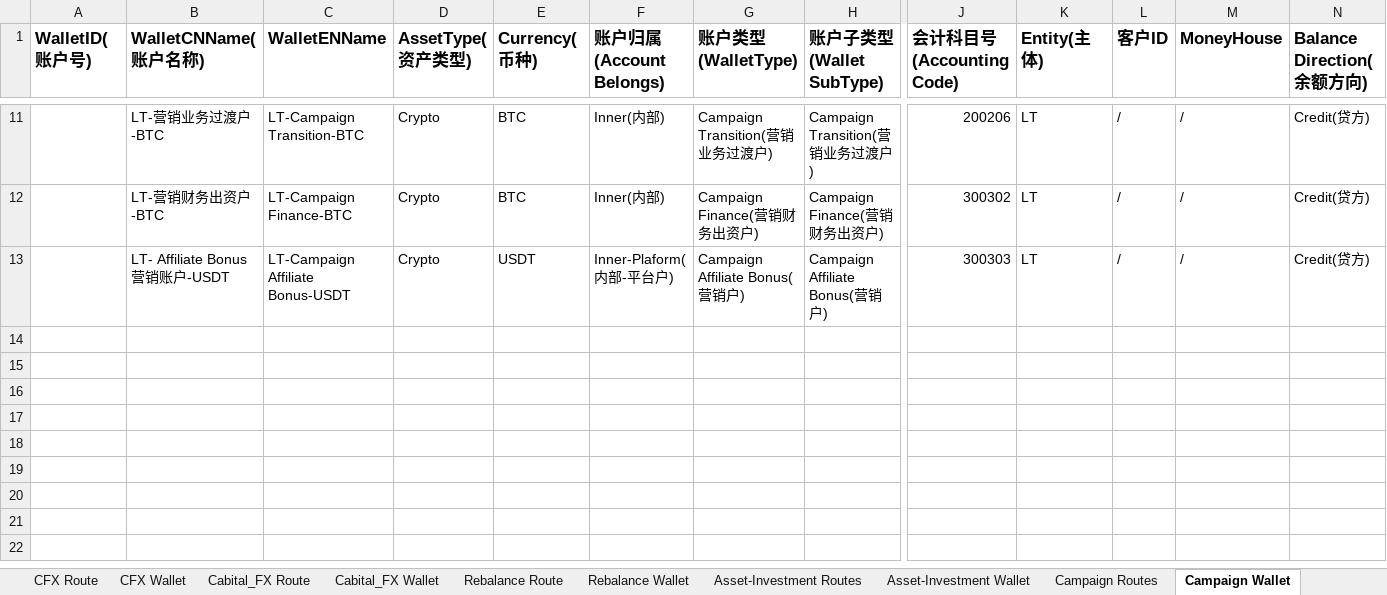
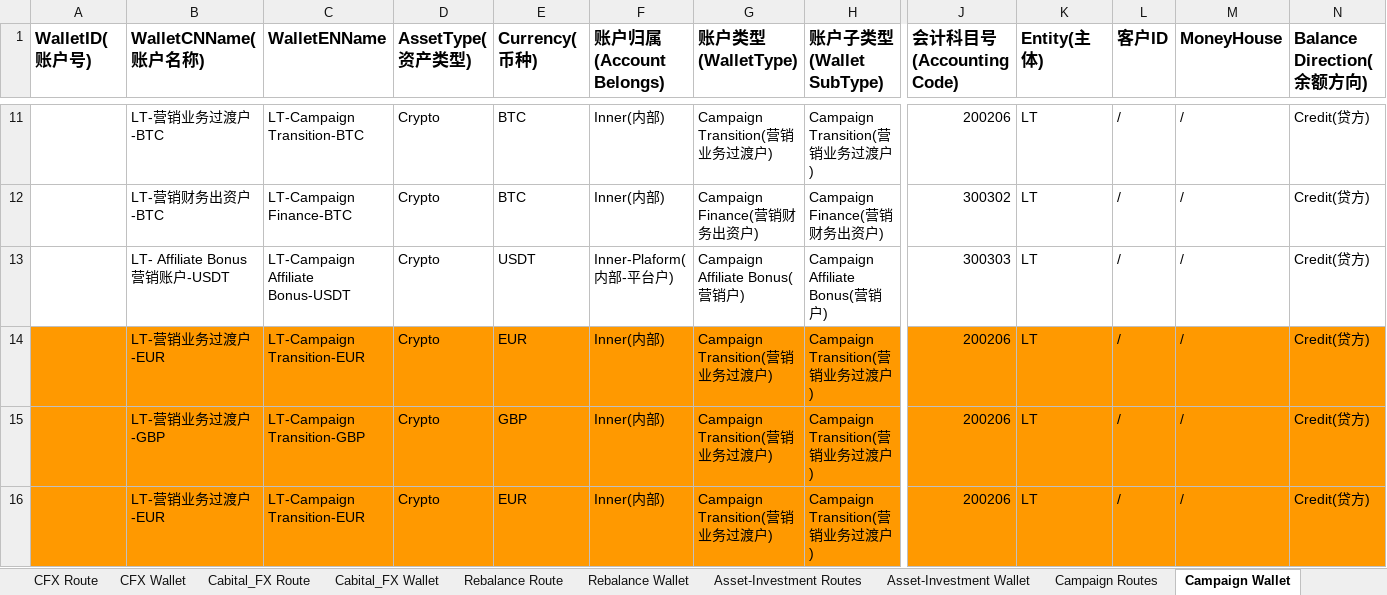
Before and after one commit to tisaTest1994/Gittest2, an Excel workbook: Resource/Accounting Route Configuration.xlsx, sheet Campaign Wallet, drawn as a sheet; only a part is shown, gaps mark what is left out; values as stored, in another font and other column widths than the file's, no borders; charts and pictures not drawn; rows hold the shown columns only; the diff names each change by its address in the sheet, - before the commit and + after, or states it on an @@ line.

```diff
--- a/Resource/Accounting Route Configuration.xlsx (sheet Campaign Wallet)
+++ b/Resource/Accounting Route Configuration.xlsx (sheet Campaign Wallet)
+row 14:  | LT-营销业务过渡户-EUR | LT-Campaign Transition-EUR | Crypto | EUR | Inner(内部) | Campaign Transition(营销业务过渡户) | Campaign Transition(营销业务过渡户) | 200206 | LT | / | / | Credit(贷方)
+row 15:  | LT-营销业务过渡户-GBP | LT-Campaign Transition-GBP | Crypto | GBP | Inner(内部) | Campaign Transition(营销业务过渡户) | Campaign Transition(营销业务过渡户) | 200206 | LT | / | / | Credit(贷方)
+row 16:  | LT-营销业务过渡户-EUR | LT-Campaign Transition-EUR | Crypto | EUR | Inner(内部) | Campaign Transition(营销业务过渡户) | Campaign Transition(营销业务过渡户) | 200206 | LT | / | / | Credit(贷方)
```
Also changed, not shown: sheet Cash Wallet, other sheet tabs, charts or pictures, 3 other files.
